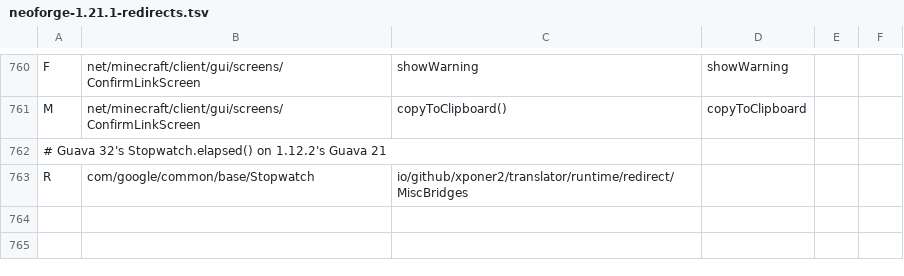
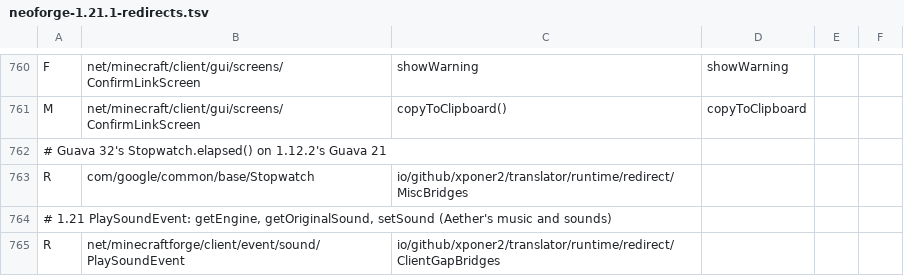
Before and after one commit to Xponer2/translator, a TSV file: src/main/resources/assets/translator/runtime/neoforge-1.21.1-redirects.tsv, drawn as a sheet; only a part is shown, gaps mark what is left out.

```diff
--- a/src/main/resources/assets/translator/runtime/neoforge-1.21.1-redirects.tsv
+++ b/src/main/resources/assets/translator/runtime/neoforge-1.21.1-redirects.tsv
@@ -763 +763,3 @@ M	net/minecraft/client/gui/screens/ConfirmLinkScreen	copyToClipboard()	copyToCli
 R	com/google/common/base/Stopwatch	io/github/xponer2/translator/runtime/redirect/MiscBridges
+# 1.21 PlaySoundEvent: getEngine, getOriginalSound, setSound (Aether's music and sounds)
+R	net/minecraftforge/client/event/sound/PlaySoundEvent	io/github/xponer2/translator/runtime/redirect/ClientGapBridges
```
Also changed, not shown: src/main/resources/assets/translator/runtime/neoforge-1.21.1-runtime.tsv, 1 other file.
